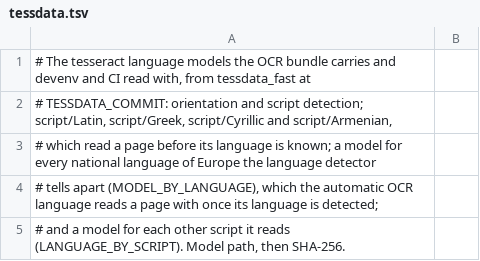
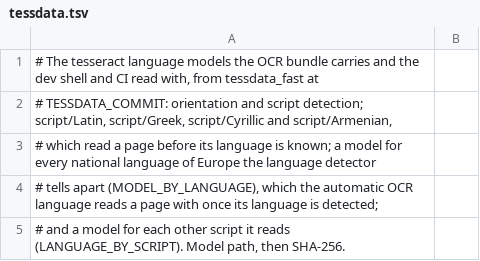
Before and after one commit to stubbedev/dijo, a TSV file: ci/tessdata.tsv, drawn as a sheet; only a part is shown.

```diff
--- a/ci/tessdata.tsv
+++ b/ci/tessdata.tsv
@@ -1,2 +1,2 @@
-# The tesseract language models the OCR bundle carries and devenv and CI read with, from tessdata_fast at
+# The tesseract language models the OCR bundle carries and the dev shell and CI read with, from tessdata_fast at
 # TESSDATA_COMMIT: orientation and script detection; script/Latin, script/Greek, script/Cyrillic and script/Armenian,
```
Also changed, not shown: 15 other files.
